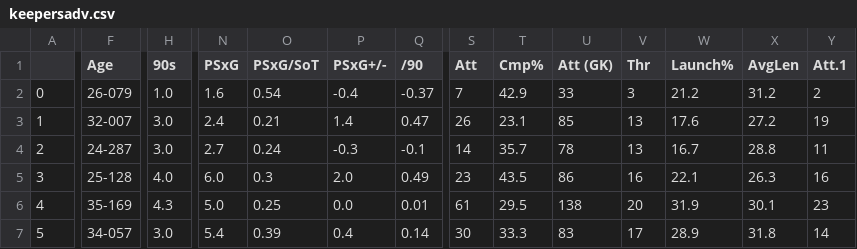
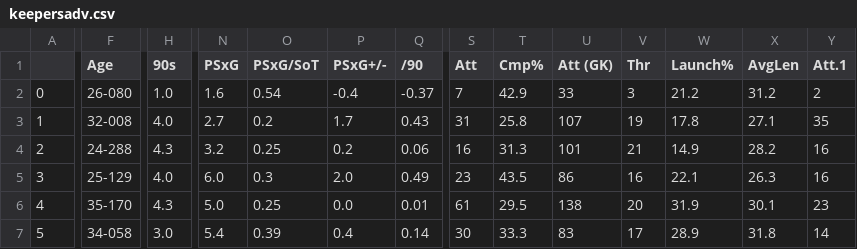
Before and after one commit to aashishops/Euros-Footistics, a CSV file: Players data/keepersadv.csv, drawn as a sheet; only a part is shown, gaps mark what is left out; the diff covers the shown part only; the diff names each change by its address in the sheet, - before the commit and + after, or states it on an @@ line.

```diff
--- a/Players data/keepersadv.csv
+++ b/Players data/keepersadv.csv
-F2 (Age): 26-079
+F2 (Age): 26-080
-F3 (Age): 32-007
+F3 (Age): 32-008
-H3 (90s): 3.0
+H3 (90s): 4.0
-N3 (PSxG): 2.4
+N3 (PSxG): 2.7
-O3 (PSxG/SoT): 0.21
+O3 (PSxG/SoT): 0.2
-P3 (PSxG+/-): 1.4
+P3 (PSxG+/-): 1.7
-Q3 (/90): 0.47
+Q3 (/90): 0.43
-S3 (Att): 26
+S3 (Att): 31
-T3 (Cmp%): 23.1
+T3 (Cmp%): 25.8
-U3 (Att (GK)): 85
+U3 (Att (GK)): 107
-V3 (Thr): 13
+V3 (Thr): 19
-W3 (Launch%): 17.6
+W3 (Launch%): 17.8
-X3 (AvgLen): 27.2
+X3 (AvgLen): 27.1
-Y3 (Att.1): 19
+Y3 (Att.1): 35
-F4 (Age): 24-287
+F4 (Age): 24-288
-H4 (90s): 3.0
+H4 (90s): 4.3
-N4 (PSxG): 2.7
+N4 (PSxG): 3.2
-O4 (PSxG/SoT): 0.24
+O4 (PSxG/SoT): 0.25
-P4 (PSxG+/-): -0.3
+P4 (PSxG+/-): 0.2
-Q4 (/90): -0.1
+Q4 (/90): 0.06
-S4 (Att): 14
+S4 (Att): 16
-T4 (Cmp%): 35.7
+T4 (Cmp%): 31.3
-U4 (Att (GK)): 78
+U4 (Att (GK)): 101
-V4 (Thr): 13
+V4 (Thr): 21
-W4 (Launch%): 16.7
+W4 (Launch%): 14.9
-X4 (AvgLen): 28.8
+X4 (AvgLen): 28.2
-Y4 (Att.1): 11
+Y4 (Att.1): 16
-F5 (Age): 25-128
+F5 (Age): 25-129
-F6 (Age): 35-169
+F6 (Age): 35-170
-F7 (Age): 34-057
+F7 (Age): 34-058
```
Also changed, not shown: 164 edited cells elsewhere in this file, Players data/keepers.csv, Players data/misc.csv, 8 other files.
